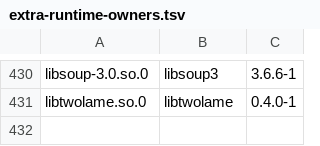
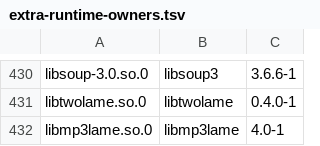
Before and after one commit to vicliu624/embedded-opkg-feed, a TSV file: platforms/tdvp-k230-r1/extra-runtime-owners.tsv, drawn as a sheet; only a part is shown, gaps mark what is left out; the diff names each change by its address in the sheet, - before the commit and + after, or states it on an @@ line.

Commit message:
Add LAME MP3 encoder with independent decoder acceptance

```diff
--- a/platforms/tdvp-k230-r1/extra-runtime-owners.tsv
+++ b/platforms/tdvp-k230-r1/extra-runtime-owners.tsv
+row 432: libmp3lame.so.0 | libmp3lame | 4.0-1
```
Also changed, not shown: 8 other files.
